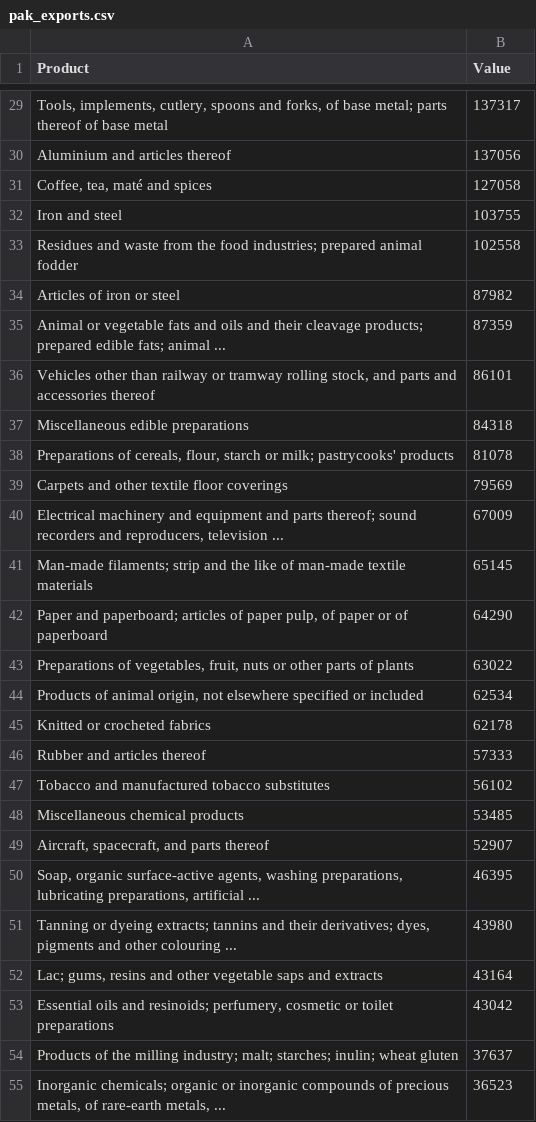
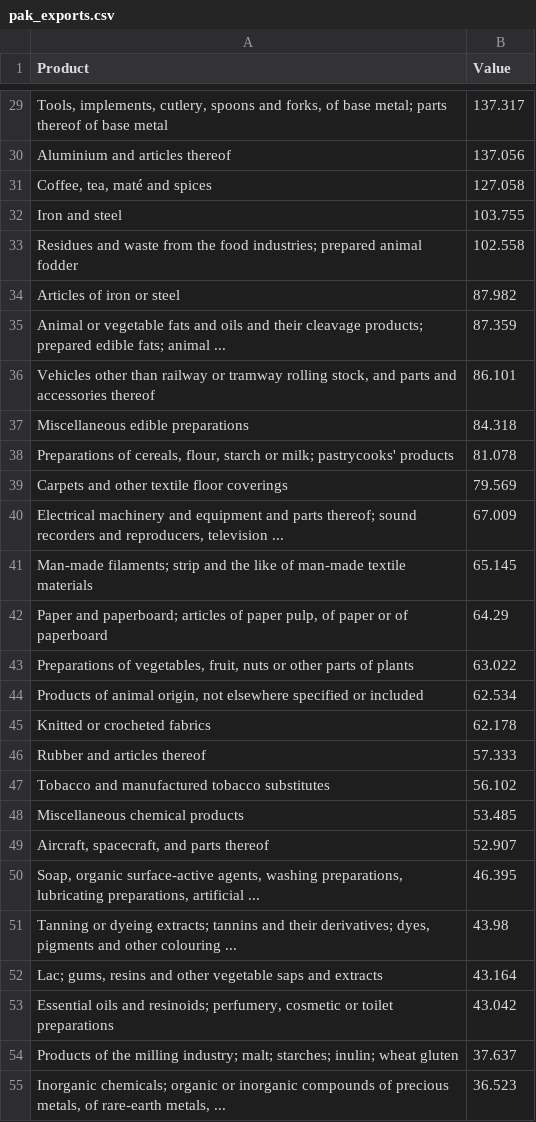
Before and after one commit to tanveerntu/examples_data, a CSV file: pak_exports.csv, drawn as a sheet; only a part is shown, gaps mark what is left out; the diff covers the shown part only; the diff names each change by its address in the sheet, - before the commit and + after, or states it on an @@ line.

```diff
--- a/pak_exports.csv
+++ b/pak_exports.csv
-B29 (Value): 137317
+B29 (Value): 137.317
-B30 (Value): 137056
+B30 (Value): 137.056
-B31 (Value): 127058
+B31 (Value): 127.058
-B32 (Value): 103755
+B32 (Value): 103.755
-B33 (Value): 102558
+B33 (Value): 102.558
-B34 (Value): 87982
+B34 (Value): 87.982
-B35 (Value): 87359
+B35 (Value): 87.359
-B36 (Value): 86101
+B36 (Value): 86.101
-B37 (Value): 84318
+B37 (Value): 84.318
-B38 (Value): 81078
+B38 (Value): 81.078
-B39 (Value): 79569
+B39 (Value): 79.569
-B40 (Value): 67009
+B40 (Value): 67.009
-B41 (Value): 65145
+B41 (Value): 65.145
-B42 (Value): 64290
+B42 (Value): 64.29
-B43 (Value): 63022
+B43 (Value): 63.022
-B44 (Value): 62534
+B44 (Value): 62.534
-B45 (Value): 62178
+B45 (Value): 62.178
-B46 (Value): 57333
+B46 (Value): 57.333
-B47 (Value): 56102
+B47 (Value): 56.102
-B48 (Value): 53485
+B48 (Value): 53.485
-B49 (Value): 52907
+B49 (Value): 52.907
-B50 (Value): 46395
+B50 (Value): 46.395
-B51 (Value): 43980
+B51 (Value): 43.98
-B52 (Value): 43164
+B52 (Value): 43.164
-B53 (Value): 43042
+B53 (Value): 43.042
-B54 (Value): 37637
+B54 (Value): 37.637
-B55 (Value): 36523
+B55 (Value): 36.523
```
Also changed, not shown: 68 edited cells elsewhere in this file.
